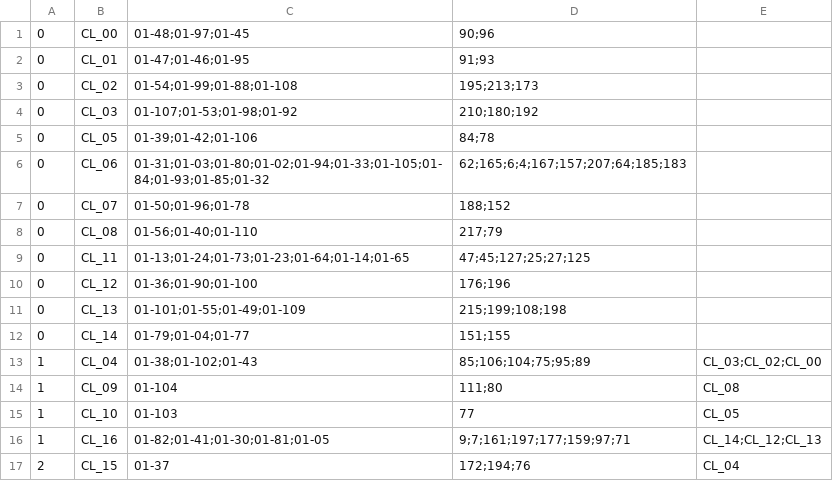
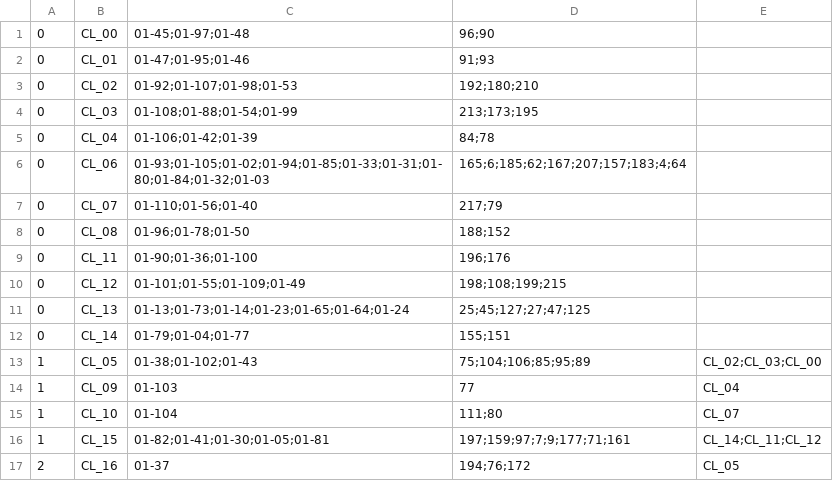
Before and after one commit to ArdooTala/Recon_Clustering, a CSV file: exports/export-clusters.csv, drawn as a sheet.

```diff
--- a/exports/export-clusters.csv
+++ b/exports/export-clusters.csv
@@ -1,17 +1,17 @@
-0,CL_00,01-48;01-97;01-45,90;96,
-0,CL_01,01-47;01-46;01-95,91;93,
-0,CL_02,01-54;01-99;01-88;01-108,195;213;173,
-0,CL_03,01-107;01-53;01-98;01-92,210;180;192,
-0,CL_05,01-39;01-42;01-106,84;78,
-0,CL_06,01-31;01-03;01-80;01-02;01-94;01-33;01-105;01-84;01-93;01-85;01-32,62;165;6;4;167;157;207;64;185;183,
-0,CL_07,01-50;01-96;01-78,188;152,
-0,CL_08,01-56;01-40;01-110,217;79,
-0,CL_11,01-13;01-24;01-73;01-23;01-64;01-14;01-65,47;45;127;25;27;125,
-0,CL_12,01-36;01-90;01-100,176;196,
-0,CL_13,01-101;01-55;01-49;01-109,215;199;108;198,
-0,CL_14,01-79;01-04;01-77,151;155,
-1,CL_04,01-38;01-102;01-43,85;106;104;75;95;89,CL_03;CL_02;CL_00
-1,CL_09,01-104,111;80,CL_08
-1,CL_10,01-103,77,CL_05
-1,CL_16,01-82;01-41;01-30;01-81;01-05,9;7;161;197;177;159;97;71,CL_14;CL_12;CL_13
-2,CL_15,01-37,172;194;76,CL_04
+0,CL_00,01-45;01-97;01-48,96;90,
+0,CL_01,01-47;01-95;01-46,91;93,
+0,CL_02,01-92;01-107;01-98;01-53,192;180;210,
+0,CL_03,01-108;01-88;01-54;01-99,213;173;195,
+0,CL_04,01-106;01-42;01-39,84;78,
+0,CL_06,01-93;01-105;01-02;01-94;01-85;01-33;01-31;01-80;01-84;01-32;01-03,165;6;185;62;167;207;157;183;4;64,
+0,CL_07,01-110;01-56;01-40,217;79,
+0,CL_08,01-96;01-78;01-50,188;152,
+0,CL_11,01-90;01-36;01-100,196;176,
+0,CL_12,01-101;01-55;01-109;01-49,198;108;199;215,
+0,CL_13,01-13;01-73;01-14;01-23;01-65;01-64;01-24,25;45;127;27;47;125,
+0,CL_14,01-79;01-04;01-77,155;151,
+1,CL_05,01-38;01-102;01-43,75;104;106;85;95;89,CL_02;CL_03;CL_00
+1,CL_09,01-103,77,CL_04
+1,CL_10,01-104,111;80,CL_07
+1,CL_15,01-82;01-41;01-30;01-05;01-81,197;159;97;7;9;177;71;161,CL_14;CL_11;CL_12
+2,CL_16,01-37,194;76;172,CL_05
```
Also changed, not shown: exports/export-components.csv, exports/export-stage_gantt.csv, 11 other files.
